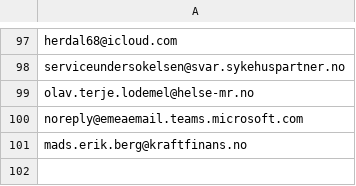
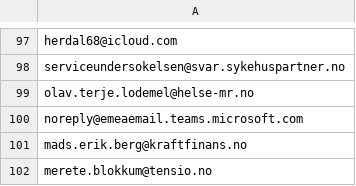
Before and after one commit to areeriks1/Test, a CSV file: unntak.csv, drawn as a sheet; only a part is shown, gaps mark what is left out.

Commit message:
Update unntak.csv

```diff
--- a/unntak.csv
+++ b/unntak.csv
@@ -101 +101,2 @@ noreply@emeaemail.teams.microsoft.com
 mads.erik.berg@kraftfinans.no
+merete.blokkum@tensio.no
```
